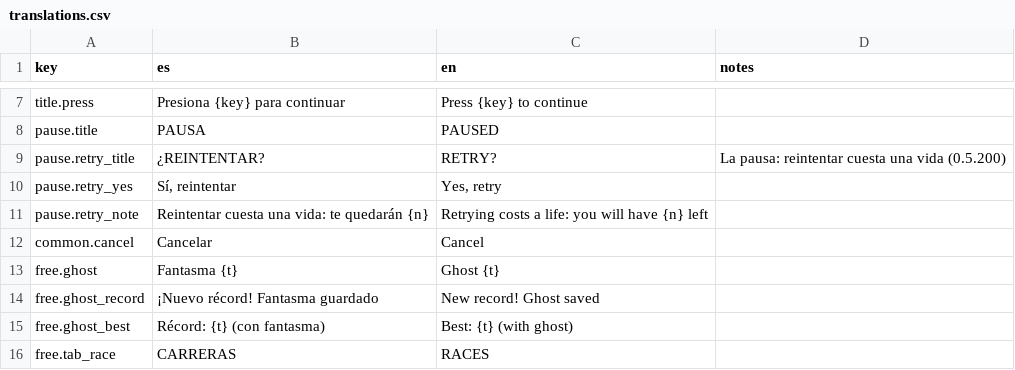
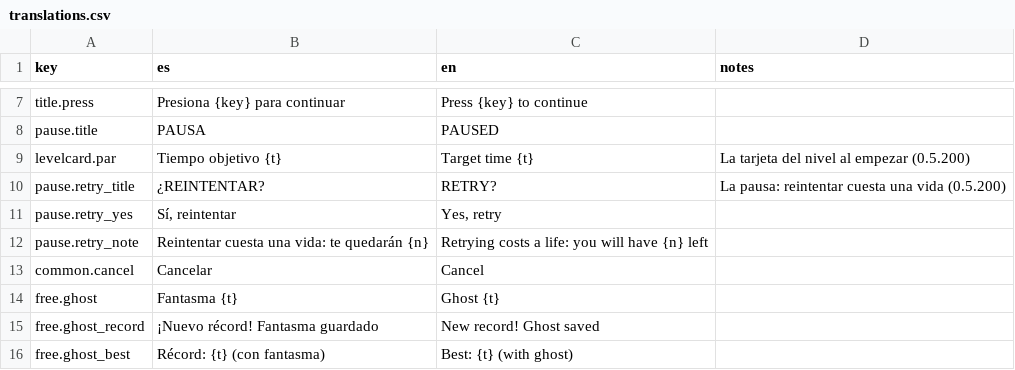
Before and after one commit to leleletus/FlappyMonster, a CSV file: assets/lang/translations.csv, drawn as a sheet; only a part is shown, gaps mark what is left out; the shorter side is filled out with more unchanged rows; the diff names each change by its address in the sheet, - before the commit and + after, or states it on an @@ line.

```diff
--- a/assets/lang/translations.csv
+++ b/assets/lang/translations.csv
+row 9: levelcard.par | Tiempo objetivo {t} | Target time {t} | La tarjeta del nivel al empezar (0.5.200)
```
Also changed, not shown: 5 other files.
